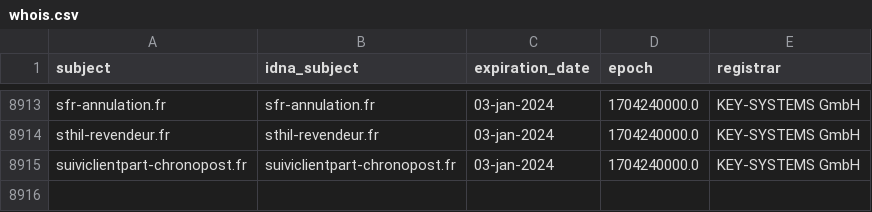
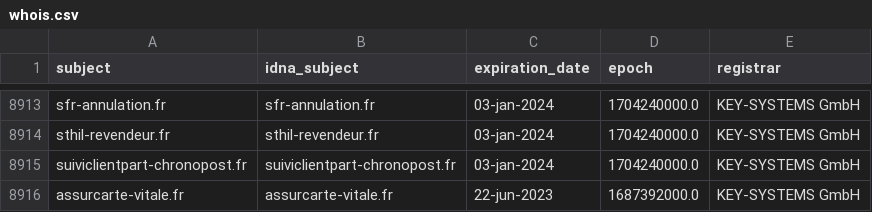
Before and after one commit to dead-hosts/Red-Flag-Domains_web_red.flag.domains, a CSV file: .pyfunceble/whois.csv, drawn as a sheet; only a part is shown, gaps mark what is left out; the diff names each change by its address in the sheet, - before the commit and + after, or states it on an @@ line.

```diff
--- a/.pyfunceble/whois.csv
+++ b/.pyfunceble/whois.csv
+row 8916: assurcarte-vitale.fr | assurcarte-vitale.fr | 22-jun-2023 | 1687392000.0 | KEY-SYSTEMS GmbH
```
Also changed, not shown: .pyfunceble/inactive.csv, 11 other files.
